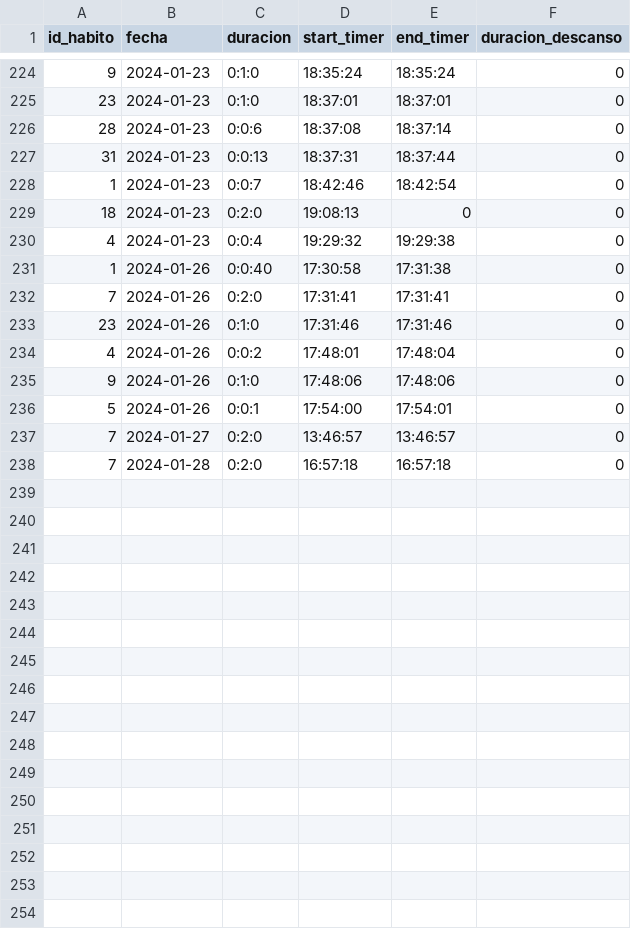
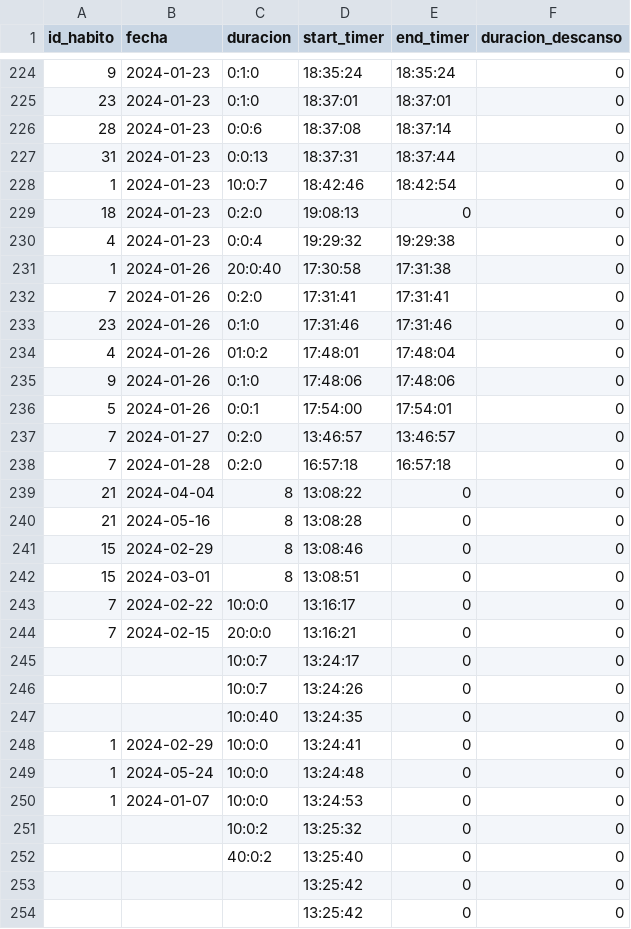
Before and after one commit to Gabriel-Sanchez/electronJs-habitos, a CSV file: historial_habitos.csv, drawn as a sheet; only a part is shown, gaps mark what is left out; the diff covers the shown part only.

Commit message:
historial

```diff
--- a/historial_habitos.csv
+++ b/historial_habitos.csv
@@ -227,9 +227,9 @@ id_habito,fecha,duracion,start_timer,end_timer,duracion_descanso
 31,2024-01-23,0:0:13,18:37:31,18:37:44,0
-1,2024-01-23,0:0:7,18:42:46,18:42:54,0
+1,2024-01-23,10:0:7,18:42:46,18:42:54,0
 18,2024-01-23,0:2:0,19:08:13,0,0
 4,2024-01-23,0:0:4,19:29:32,19:29:38,0
-1,2024-01-26,0:0:40,17:30:58,17:31:38,0
+1,2024-01-26,20:0:40,17:30:58,17:31:38,0
 7,2024-01-26,0:2:0,17:31:41,17:31:41,0
 23,2024-01-26,0:1:0,17:31:46,17:31:46,0
-4,2024-01-26,0:0:2,17:48:01,17:48:04,0
+4,2024-01-26,01:0:2,17:48:01,17:48:04,0
 9,2024-01-26,0:1:0,17:48:06,17:48:06,0
@@ -238 +238,17 @@ id_habito,fecha,duracion,start_timer,end_timer,duracion_descanso
 7,2024-01-28,0:2:0,16:57:18,16:57:18,0
+21,2024-04-04,8,13:08:22,0,0
+21,2024-05-16,8,13:08:28,0,0
+15,2024-02-29,8,13:08:46,0,0
+15,2024-03-01,8,13:08:51,0,0
+7,2024-02-22,10:0:0,13:16:17,0,0
+7,2024-02-15,20:0:0,13:16:21,0,0
+,,10:0:7,13:24:17,0,0
+,,10:0:7,13:24:26,0,0
+,,10:0:40,13:24:35,0,0
+1,2024-02-29,10:0:0,13:24:41,0,0
+1,2024-05-24,10:0:0,13:24:48,0,0
+1,2024-01-07,10:0:0,13:24:53,0,0
+,,10:0:2,13:25:32,0,0
+,,40:0:2,13:25:40,0,0
+,,,13:25:42,0,0
+,,,13:25:42,0,0
```
Also changed, not shown: 7 added rows and 3 edited cells elsewhere in this file, 4 other files.
